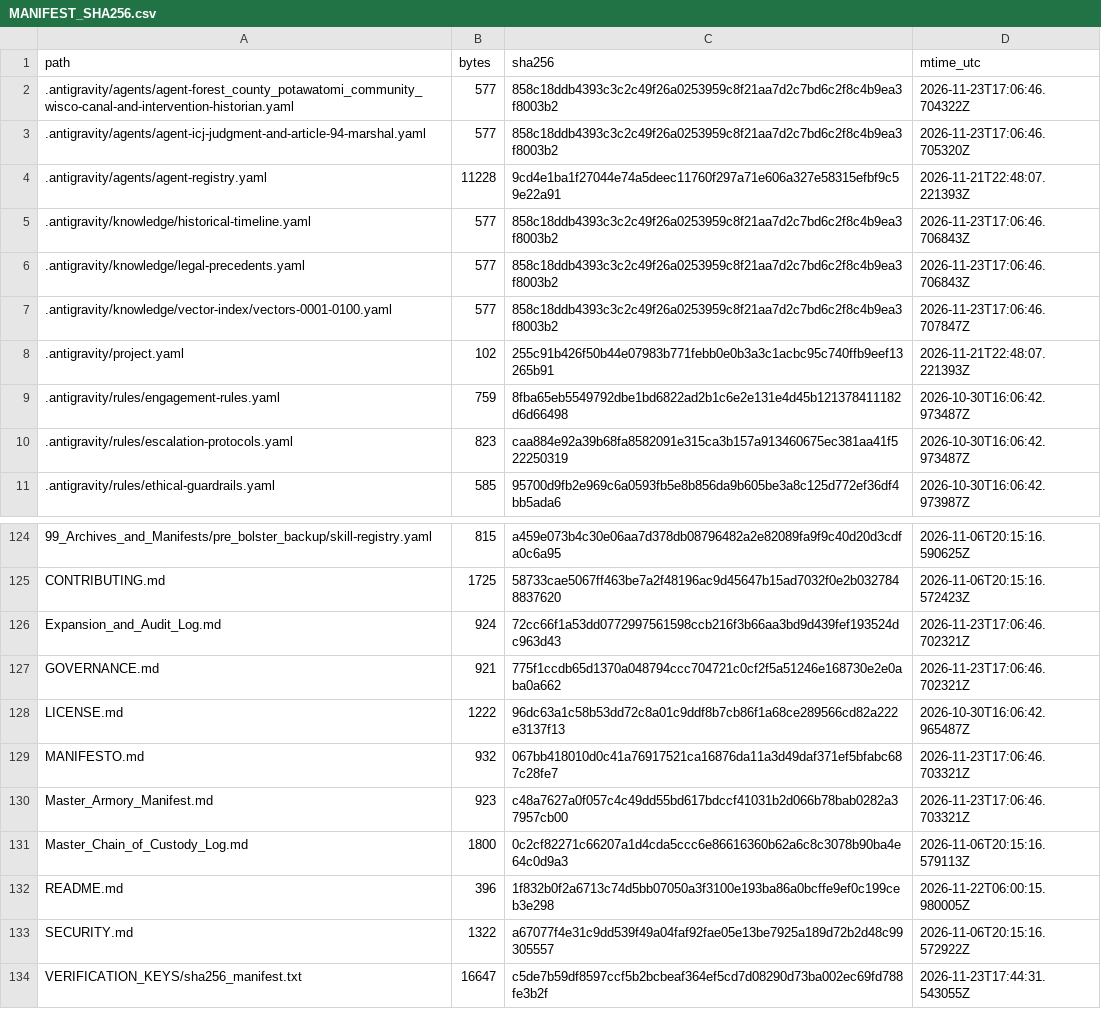
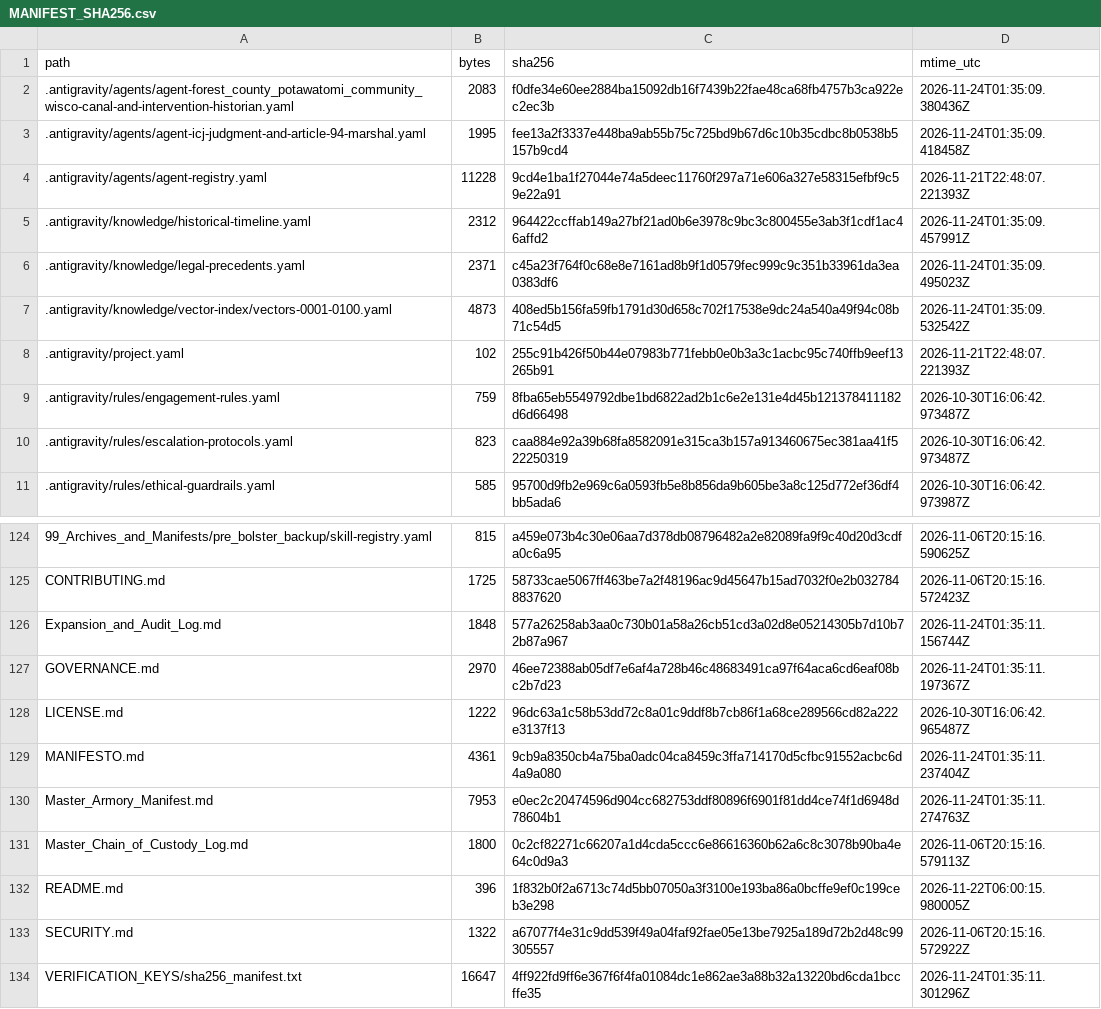
Before and after one commit to GlobalRestitutionAlliance/turtle-island-us-wi-forest-county-potawatomi-community-wisco-master-litigation, a CSV file: 99_Archives_and_Manifests/MANIFEST_SHA256.csv, drawn as a sheet; only a part is shown, gaps mark what is left out; the diff covers the shown part only.

```diff
--- a/99_Archives_and_Manifests/MANIFEST_SHA256.csv
+++ b/99_Archives_and_Manifests/MANIFEST_SHA256.csv
@@ -1,8 +1,8 @@
 path,bytes,sha256,mtime_utc
-.antigravity/agents/agent-forest_county_potawatomi_community_wisco-canal-and-intervention-historian.yaml,577,858c18ddb4393c3c2c49f26a0253959c8f21aa7d2c7bd6c2f8c4b9ea3f8003b2,2026-11-23T17:06:46.704322Z
-.antigravity/agents/agent-icj-judgment-and-article-94-marshal.yaml,577,858c18ddb4393c3c2c49f26a0253959c8f21aa7d2c7bd6c2f8c4b9ea3f8003b2,2026-11-23T17:06:46.705320Z
+.antigravity/agents/agent-forest_county_potawatomi_community_wisco-canal-and-intervention-historian.yaml,2083,f0dfe34e60ee2884ba15092db16f7439b22fae48ca68fb4757b3ca922ec2ec3b,2026-11-24T01:35:09.380436Z
+.antigravity/agents/agent-icj-judgment-and-article-94-marshal.yaml,1995,fee13a2f3337e448ba9ab55b75c725bd9b67d6c10b35cdbc8b0538b5157b9cd4,2026-11-24T01:35:09.418458Z
 .antigravity/agents/agent-registry.yaml,11228,9cd4e1ba1f27044e74a5deec11760f297a71e606a327e58315efbf9c59e22a91,2026-11-21T22:48:07.221393Z
-.antigravity/knowledge/historical-timeline.yaml,577,858c18ddb4393c3c2c49f26a0253959c8f21aa7d2c7bd6c2f8c4b9ea3f8003b2,2026-11-23T17:06:46.706843Z
-.antigravity/knowledge/legal-precedents.yaml,577,858c18ddb4393c3c2c49f26a0253959c8f21aa7d2c7bd6c2f8c4b9ea3f8003b2,2026-11-23T17:06:46.706843Z
-.antigravity/knowledge/vector-index/vectors-0001-0100.yaml,577,858c18ddb4393c3c2c49f26a0253959c8f21aa7d2c7bd6c2f8c4b9ea3f8003b2,2026-11-23T17:06:46.707847Z
+.antigravity/knowledge/historical-timeline.yaml,2312,964422ccffab149a27bf21ad0b6e3978c9bc3c800455e3ab3f1cdf1ac46affd2,2026-11-24T01:35:09.457991Z
+.antigravity/knowledge/legal-precedents.yaml,2371,c45a23f764f0c68e8e7161ad8b9f1d0579fec999c9c351b33961da3ea0383df6,2026-11-24T01:35:09.495023Z
+.antigravity/knowledge/vector-index/vectors-0001-0100.yaml,4873,408ed5b156fa59fb1791d30d658c702f17538e9dc24a540a49f94c08b71c54d5,2026-11-24T01:35:09.532542Z
 .antigravity/project.yaml,102,255c91b426f50b44e07983b771febb0e0b3a3c1acbc95c740ffb9eef13265b91,2026-11-21T22:48:07.221393Z
@@ -125,7 +125,7 @@ path,bytes,sha256,mtime_utc
 CONTRIBUTING.md,1725,58733cae5067ff463be7a2f48196ac9d45647b15ad7032f0e2b0327848837620,2026-11-06T20:15:16.572423Z
-Expansion_and_Audit_Log.md,924,72cc66f1a53dd0772997561598ccb216f3b66aa3bd9d439fef193524dc963d43,2026-11-23T17:06:46.702321Z
-GOVERNANCE.md,921,775f1ccdb65d1370a048794ccc704721c0cf2f5a51246e168730e2e0aba0a662,2026-11-23T17:06:46.702321Z
+Expansion_and_Audit_Log.md,1848,577a26258ab3aa0c730b01a58a26cb51cd3a02d8e05214305b7d10b72b87a967,2026-11-24T01:35:11.156744Z
+GOVERNANCE.md,2970,46ee72388ab05df7e6af4a728b46c48683491ca97f64aca6cd6eaf08bc2b7d23,2026-11-24T01:35:11.197367Z
 LICENSE.md,1222,96dc63a1c58b53dd72c8a01c9ddf8b7cb86f1a68ce289566cd82a222e3137f13,2026-10-30T16:06:42.965487Z
-MANIFESTO.md,932,067bb418010d0c41a76917521ca16876da11a3d49daf371ef5bfabc687c28fe7,2026-11-23T17:06:46.703321Z
-Master_Armory_Manifest.md,923,c48a7627a0f057c4c49dd55bd617bdccf41031b2d066b78bab0282a37957cb00,2026-11-23T17:06:46.703321Z
+MANIFESTO.md,4361,9cb9a8350cb4a75ba0adc04ca8459c3ffa714170d5cfbc91552acbc6d4a9a080,2026-11-24T01:35:11.237404Z
+Master_Armory_Manifest.md,7953,e0ec2c20474596d904cc682753ddf80896f6901f81dd4ce74f1d6948d78604b1,2026-11-24T01:35:11.274763Z
 Master_Chain_of_Custody_Log.md,1800,0c2cf82271c66207a1d4cda5ccc6e86616360b62a6c8c3078b90ba4e64c0d9a3,2026-11-06T20:15:16.579113Z
@@ -133,2 +133,2 @@ README.md,396,1f832b0f2a6713c74d5bb07050a3f3100e193ba86a0bcffe9ef0c199ceb3e298,2
 SECURITY.md,1322,a67077f4e31c9dd539f49a04faf92fae05e13be7925a189d72b2d48c99305557,2026-11-06T20:15:16.572922Z
-VERIFICATION_KEYS/sha256_manifest.txt,16647,c5de7b59df8597ccf5b2bcbeaf364ef5cd7d08290d73ba002ec69fd788fe3b2f,2026-11-23T17:44:31.543055Z
+VERIFICATION_KEYS/sha256_manifest.txt,16647,4ff922fd9ff6e367f6f4fa01084dc1e862ae3a88b32a13220bd6cda1bccffe35,2026-11-24T01:35:11.301296Z
```
Also changed, not shown: 81 edited cells elsewhere in this file, 37 other files.
